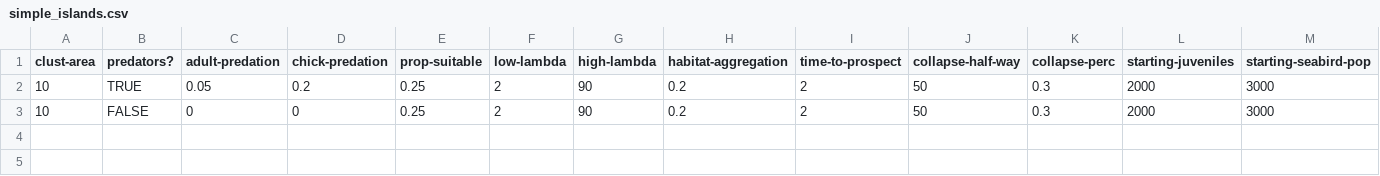
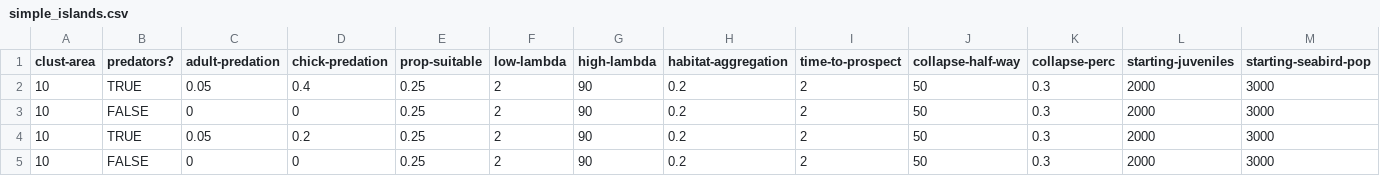
Before and after one commit to AndreMBellve/seabirdExtirpation, a CSV file: data/simple_islands.csv, drawn as a sheet.

```diff
--- a/data/simple_islands.csv
+++ b/data/simple_islands.csv
@@ -1,2 +1,4 @@
 clust-area,predators?,adult-predation,chick-predation,prop-suitable,low-lambda,high-lambda,habitat-aggregation,time-to-prospect,collapse-half-way,collapse-perc,starting-juveniles,starting-seabird-pop
+10,TRUE,0.05,0.4,0.25,2,90,0.2,2,50,0.3,2000,3000
+10,FALSE,0,0,0.25,2,90,0.2,2,50,0.3,2000,3000
 10,TRUE,0.05,0.2,0.25,2,90,0.2,2,50,0.3,2000,3000
```
Also changed, not shown: 32 other files.
